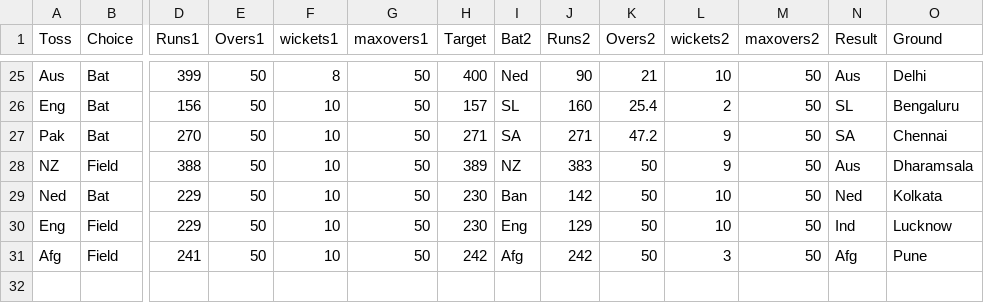
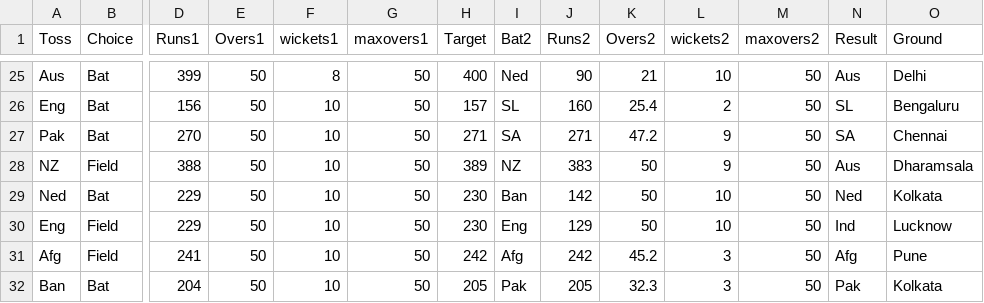
Before and after one commit to AshishMahabal/WC2023, a CSV file: worldcup2023results.csv, drawn as a sheet; only a part is shown, gaps mark what is left out; rows hold the shown columns only; the diff names each change by its address in the sheet, - before the commit and + after, or states it on an @@ line.

Commit message:
Pak beat Ban (match 31)

```diff
--- a/worldcup2023results.csv
+++ b/worldcup2023results.csv
-K31 (Overs2): 50
+K31 (Overs2): 45.2
+row 32: Ban | Bat | 204 | 50 | 10 | 50 | 205 | Pak | 205 | 32.3 | 3 | 50 | Pak | Kolkata
```
